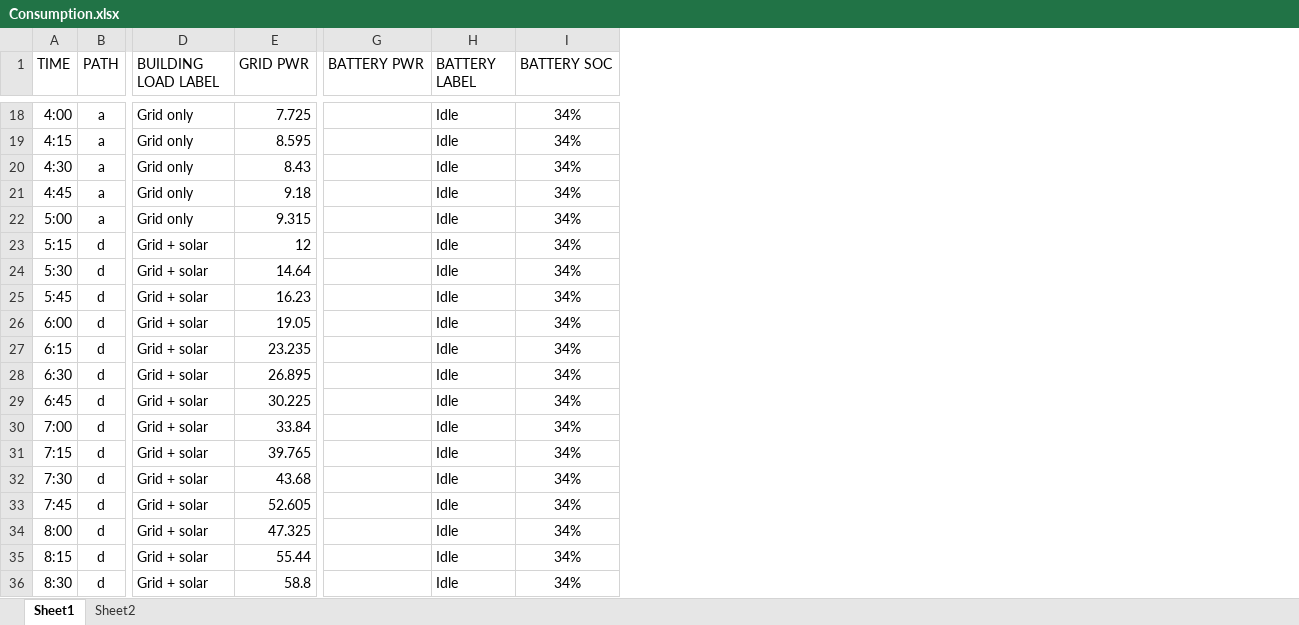
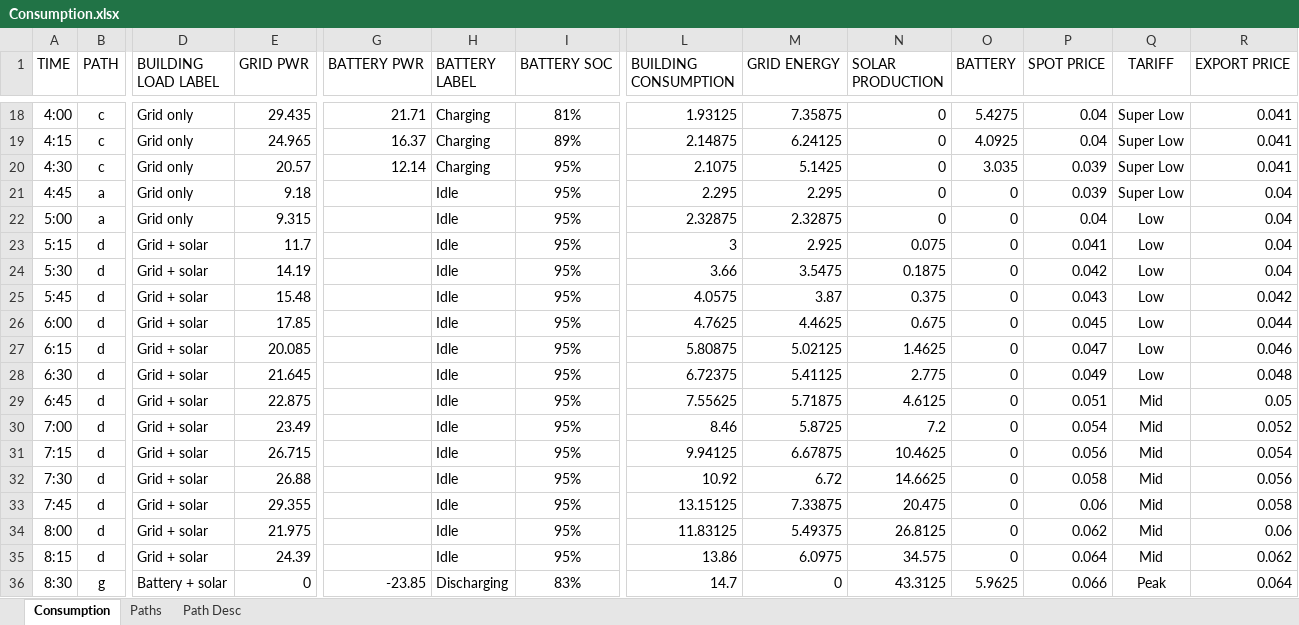
Before and after one commit to pdorey/energy_monitor, an Excel workbook: Consumption.xlsx, sheet Consumption, drawn as a sheet; only a part is shown, gaps mark what is left out; values as stored, in another font and other column widths than the file's, no borders; conditional formats not drawn; the diff covers the shown part only; the diff names each change by its address in the sheet, - before the commit and + after, or states it on an @@ line.

Commit message:
EnergyFlow diagram changes

```diff
--- a/Consumption.xlsx (sheet Consumption)
+++ b/Consumption.xlsx (sheet Consumption)
-sheet tab: Sheet1
+sheet tab: Consumption
-sheet tab: Sheet2
+sheet tab: Paths
+sheet tab: Path Desc
+column L (BUILDING CONSUMPTION), rows 18-36: 1.93125 | 2.14875 | 2.1075 | 2.295 | 2.32875 | 3 | 3.66 | 4.0575 | 4.7625 | 5.80875 | 6.72375 | 7.55625 | 8.46 | 9.94125 | 10.92 | 13.15125 | 11.83125 | 13.86 | 14.7
+column M (GRID ENERGY), rows 18-36: 7.35875 | 6.24125 | 5.1425 | 2.295 | 2.32875 | 2.925 | 3.5475 | 3.87 | 4.4625 | 5.02125 | 5.41125 | 5.71875 | 5.8725 | 6.67875 | 6.72 | 7.33875 | 5.49375 | 6.0975 | 0
+column N (SOLAR PRODUCTION), rows 18-36: 0 | 0 | 0 | 0 | 0 | 0.075 | 0.1875 | 0.375 | 0.675 | 1.4625 | 2.775 | 4.6125 | 7.2 | 10.4625 | 14.6625 | 20.475 | 26.8125 | 34.575 | 43.3125
+column O (BATTERY), rows 18-36: 5.4275 | 4.0925 | 3.035 | 0 | 0 | 0 | 0 | 0 | 0 | 0 | 0 | 0 | 0 | 0 | 0 | 0 | 0 | 0 | 5.9625
+column P (SPOT PRICE), rows 18-36: 0.04 | 0.04 | 0.039 | 0.039 | 0.04 | 0.041 | 0.042 | 0.043 | 0.045 | 0.047 | 0.049 | 0.051 | 0.054 | 0.056 | 0.058 | 0.06 | 0.062 | 0.064 | 0.066
+column Q (TARIFF), rows 18-36: Super Low | Super Low | Super Low | Super Low | Low | Low | Low | Low | Low | Low | Low | Mid | Mid | Mid | Mid | Mid | Mid | Mid | Peak
+column R (EXPORT PRICE), rows 18-36: 0.041 | 0.041 | 0.041 | 0.04 | 0.04 | 0.04 | 0.04 | 0.042 | 0.044 | 0.046 | 0.048 | 0.05 | 0.052 | 0.054 | 0.056 | 0.058 | 0.06 | 0.062 | 0.064
-B18:B20 (PATH): a
+B18:B20 (PATH): c
-E18 (GRID PWR): 7.725
+E18 (GRID PWR): 29.435
-G18 (BATTERY PWR): (empty)
+G18 (BATTERY PWR): 21.71
-H18:H20 (BATTERY LABEL): Idle
+H18:H20 (BATTERY LABEL): Charging
-I18 (BATTERY SOC): 34%
+I18 (BATTERY SOC): 81%
-E19 (GRID PWR): 8.595
+E19 (GRID PWR): 24.965
-G19 (BATTERY PWR): (empty)
+G19 (BATTERY PWR): 16.37
-I19 (BATTERY SOC): 34%
+I19 (BATTERY SOC): 89%
-E20 (GRID PWR): 8.43
+E20 (GRID PWR): 20.57
-G20 (BATTERY PWR): (empty)
+G20 (BATTERY PWR): 12.14
-I20:I35 (BATTERY SOC): 34%
+I20:I35 (BATTERY SOC): 95%
-E23 (GRID PWR): 12
+E23 (GRID PWR): 11.7
-E24 (GRID PWR): 14.64
+E24 (GRID PWR): 14.19
-E25 (GRID PWR): 16.23
+E25 (GRID PWR): 15.48
-E26 (GRID PWR): 19.05
+E26 (GRID PWR): 17.85
-E27 (GRID PWR): 23.235
+E27 (GRID PWR): 20.085
-E28 (GRID PWR): 26.895
+E28 (GRID PWR): 21.645
-E29 (GRID PWR): 30.225
+E29 (GRID PWR): 22.875
-E30 (GRID PWR): 33.84
+E30 (GRID PWR): 23.49
-E31 (GRID PWR): 39.765
+E31 (GRID PWR): 26.715
-E32 (GRID PWR): 43.68
+E32 (GRID PWR): 26.88
-E33 (GRID PWR): 52.605
+E33 (GRID PWR): 29.355
-E34 (GRID PWR): 47.325
+E34 (GRID PWR): 21.975
-E35 (GRID PWR): 55.44
+E35 (GRID PWR): 24.39
-B36 (PATH): d
+B36 (PATH): g
-D36 (BUILDING LOAD LABEL): Grid + solar
+D36 (BUILDING LOAD LABEL): Battery + solar
-E36 (GRID PWR): 58.8
+E36 (GRID PWR): 0
-G36 (BATTERY PWR): (empty)
+G36 (BATTERY PWR): -23.85
-H36 (BATTERY LABEL): Idle
+H36 (BATTERY LABEL): Discharging
-I36 (BATTERY SOC): 34%
+I36 (BATTERY SOC): 83%
```
Also changed, not shown: 267 edited cells elsewhere in this sheet, formulas that keep their value, 4 other files.
